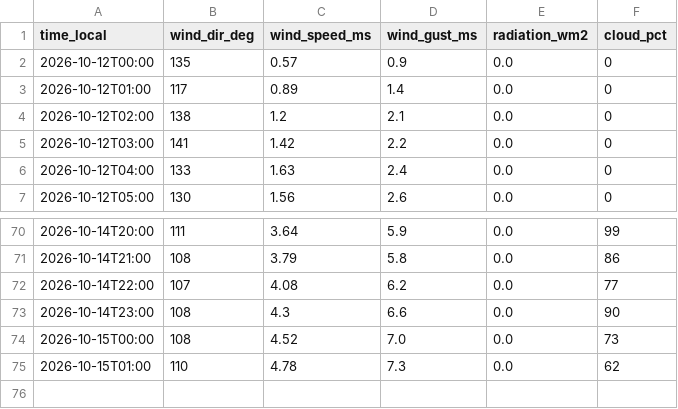
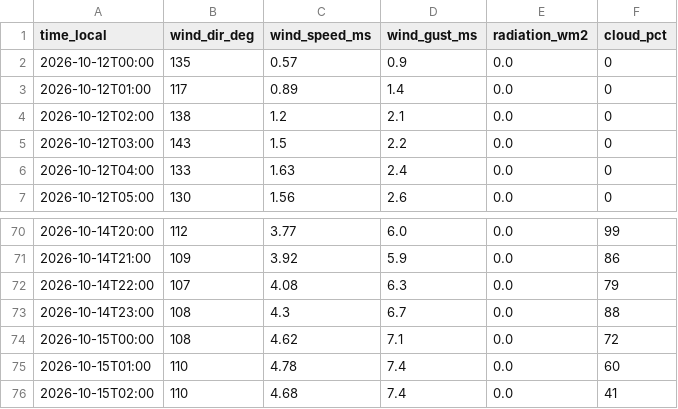
Before and after one commit to sanainwest-sudo/atyrau-air, a CSV file: data/wind.csv, drawn as a sheet; only a part is shown, gaps mark what is left out; the diff covers the shown part only.

```diff
--- a/data/wind.csv
+++ b/data/wind.csv
@@ -4,3 +4,3 @@
 2026-10-12T02:00,138,1.2,2.1,0.0,0
-2026-10-12T03:00,141,1.42,2.2,0.0,0
+2026-10-12T03:00,143,1.5,2.2,0.0,0
 2026-10-12T04:00,133,1.63,2.4,0.0,0
@@ -70,6 +70,7 @@
-2026-10-14T20:00,111,3.64,5.9,0.0,99
-2026-10-14T21:00,108,3.79,5.8,0.0,86
-2026-10-14T22:00,107,4.08,6.2,0.0,77
-2026-10-14T23:00,108,4.3,6.6,0.0,90
-2026-10-15T00:00,108,4.52,7.0,0.0,73
-2026-10-15T01:00,110,4.78,7.3,0.0,62
+2026-10-14T20:00,112,3.77,6.0,0.0,99
+2026-10-14T21:00,109,3.92,5.9,0.0,86
+2026-10-14T22:00,107,4.08,6.3,0.0,79
+2026-10-14T23:00,108,4.3,6.7,0.0,88
+2026-10-15T00:00,108,4.62,7.1,0.0,72
+2026-10-15T01:00,110,4.78,7.4,0.0,60
+2026-10-15T02:00,110,4.68,7.4,0.0,41
```
Also changed, not shown: 126 edited cells elsewhere in this file, 1 other file.
